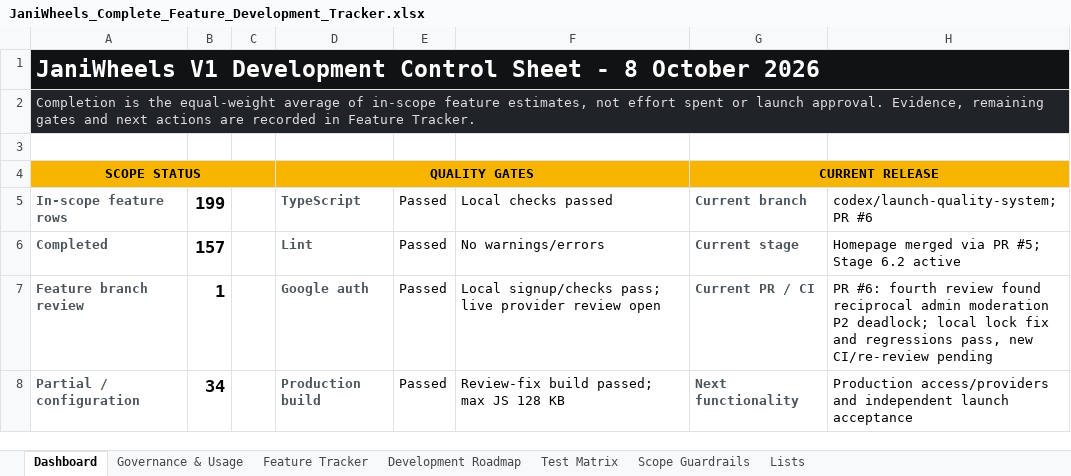
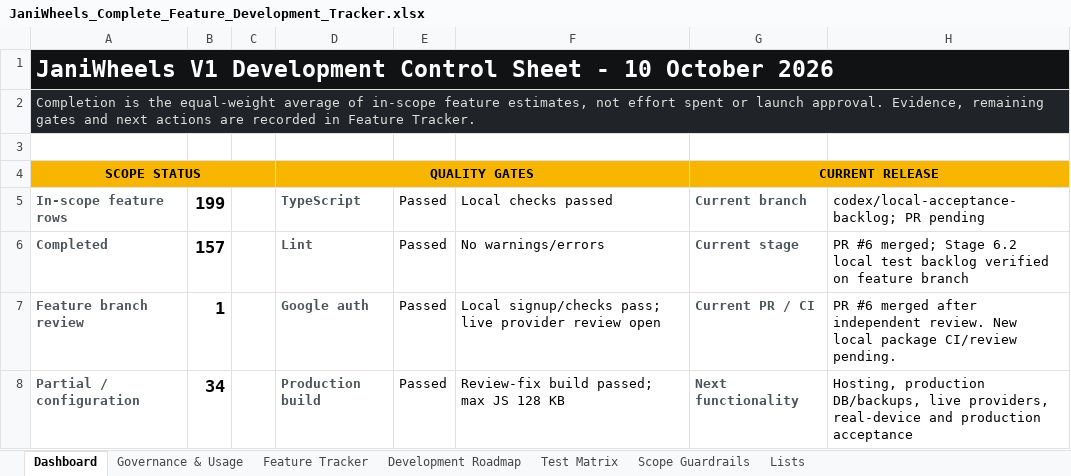
Before and after one commit to Tech-Orbit-Systems/JaniWheels, an Excel workbook: docs/JaniWheels_Complete_Feature_Development_Tracker.xlsx, sheet Dashboard, drawn as a sheet; only a part is shown; values as stored, in another font and other column widths than the file's, no borders; charts and pictures not drawn; the diff covers the shown part only; the diff names each change by its address in the sheet, - before the commit and + after, or states it on an @@ line.

Commit message:
test: close local acceptance backlog

```diff
--- a/docs/JaniWheels_Complete_Feature_Development_Tracker.xlsx (sheet Dashboard)
+++ b/docs/JaniWheels_Complete_Feature_Development_Tracker.xlsx (sheet Dashboard)
-A1 (SCOPE STATUS): …Sheet - 8 October 2026
+A1 (SCOPE STATUS): …Sheet - 10 October 2026
-H5: codex/launch-quality-system; PR #6
+H5: codex/local-acceptance-backlog; PR pending
-H6: Homepage merged via PR #5; Stage 6.2 active
+H6: PR #6 merged; Stage 6.2 local test backlog verified on feature branch
-H7: PR #6: fourth review found reciprocal admin moderation P2 deadlock; local lock fix and regressions pass, new CI/re-review pending
+H7: PR #6 merged after independent review. New local package CI/review pending.
-H8: Production access/providers and independent launch acceptance
+H8: Hosting, production DB/backups, live providers, real-device and production acceptance
```
Also changed, not shown: 4 edited cells elsewhere in this sheet, sheet Test Matrix, sheet Feature Tracker, sheet Governance & Usage, sheet Development Roadmap, charts or pictures, 3 other files.
